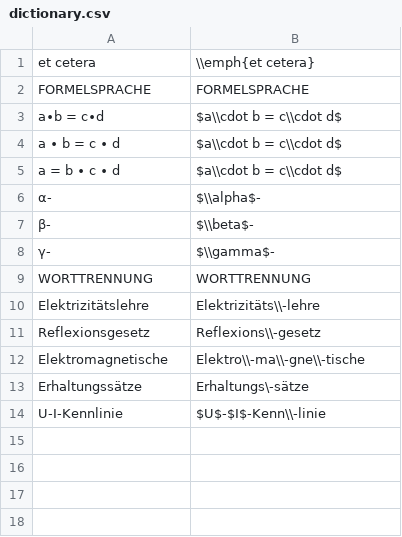
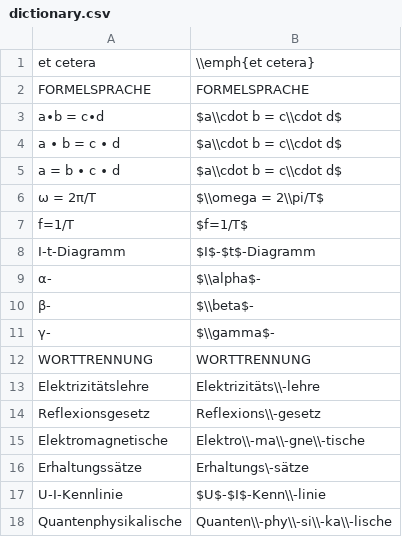
Before and after one commit to fborchers/excel2pdf, a CSV file: lib/dictionary.csv, drawn as a sheet.

Commit message:
Update curriculum-v1.0.5 dictionary und makefile

```diff
--- a/lib/dictionary.csv
+++ b/lib/dictionary.csv
@@ -5,2 +5,5 @@ a ∙ b = c ∙ d	$a\\cdot b = c\\cdot d$
 a = b ∙ c ∙ d	$a\\cdot b = c\\cdot d$
+ω = 2π/T	$\\omega = 2\\pi/T$
+f=1/T	$f=1/T$
+I-t-Diagramm	$I$-$t$-Diagramm
 α-	$\\alpha$-
@@ -14 +17,2 @@ Erhaltungssätze	Erhaltungs\-sätze
 U-I-Kennlinie	$U$-$I$-Kenn\\-linie
+Quantenphysikalische	Quanten\\-phy\\-si\\-ka\\-lische
```
Also changed, not shown: 1 other file.
